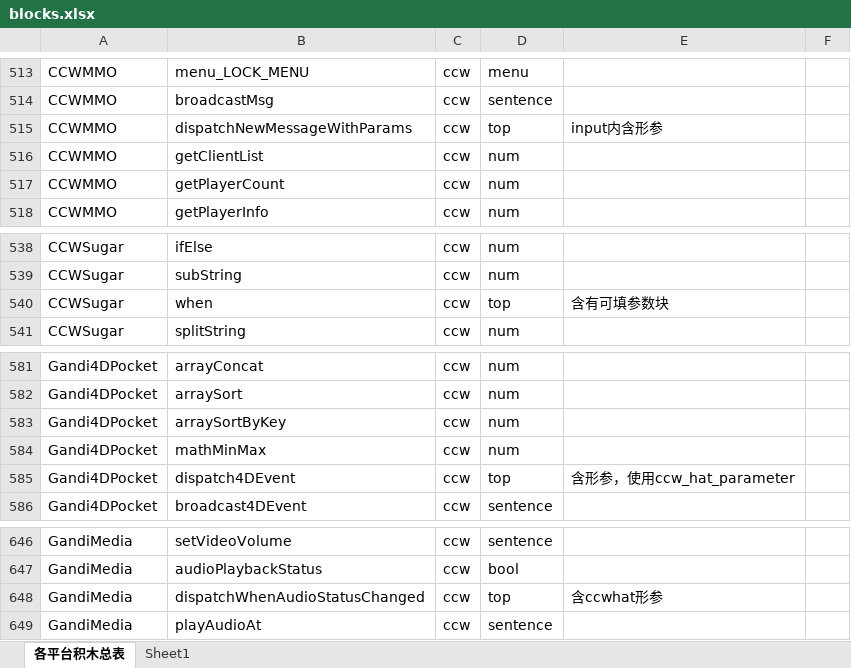
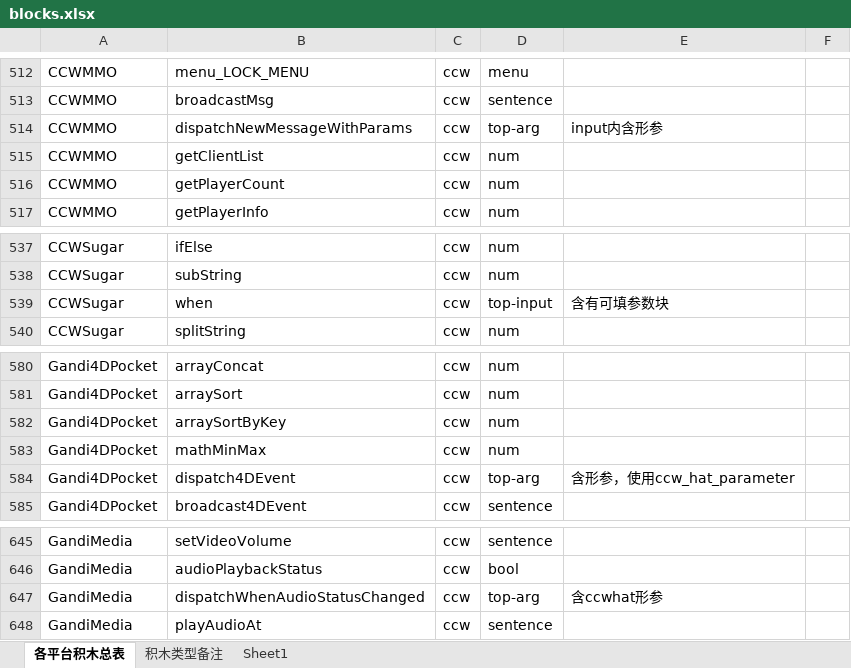
Before and after one commit to roberthuang1024/sja-v3, an Excel workbook: database/blocks.xlsx, sheet 各平台积木总表, drawn as a sheet; only a part is shown, gaps mark what is left out; values as stored, in another font and other column widths than the file's, no borders; conditional formats not drawn; addresses are those after the commit; the diff covers the shown part only; the diff names each change by its address in the sheet, - before the commit and + after, or states it on an @@ line.

```diff
--- a/database/blocks.xlsx (sheet 各平台积木总表)
+++ b/database/blocks.xlsx (sheet 各平台积木总表)
+sheet tab: 积木类型备注
-D514: top
+D514: top-arg
-D539: top
+D539: top-input
-D584: top
+D584: top-arg
-D647: top
+D647: top-arg
```
Also changed, not shown: 1 removed row and 20 edited cells elsewhere in this sheet, sheet Sheet1, 7 other files.
